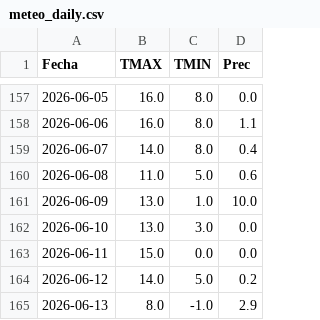
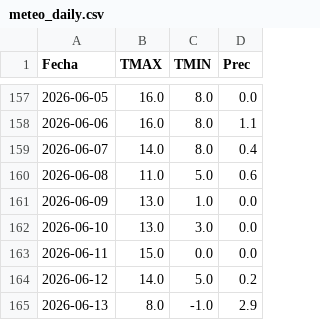
Before and after one commit to PREDWEEM/LOLIUM_BOR2026, a CSV file: meteo_daily.csv, drawn as a sheet; only a part is shown, gaps mark what is left out.

Commit message:
Update meteo_daily.csv

```diff
--- a/meteo_daily.csv
+++ b/meteo_daily.csv
@@ -160,3 +160,3 @@ Fecha,TMAX,TMIN,Prec
 2026-06-08,11.0,5.0,0.6
-2026-06-09,13.0,1.0,10.0
+2026-06-09,13.0,1.0,0.0
 2026-06-10,13.0,3.0,0.0
```
